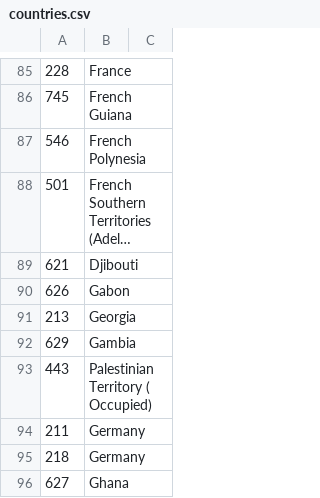
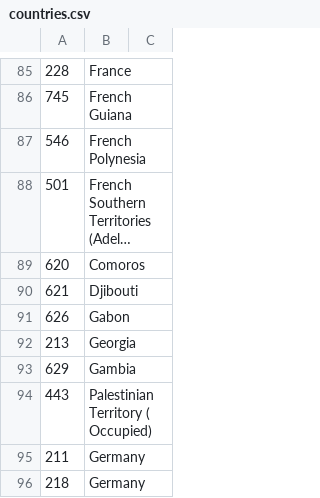
Before and after one commit to caronoff/beacondecode_aws, a CSV file: countries.csv, drawn as a sheet; only a part is shown, gaps mark what is left out; the shorter side is filled out with more unchanged rows; long unchanged cells end in …; the diff names each change by its address in the sheet, - before the commit and + after, or states it on an @@ line.

```diff
--- a/countries.csv
+++ b/countries.csv
+row 89: 620 | Comoros
```
Also changed, not shown: 3 other files.
